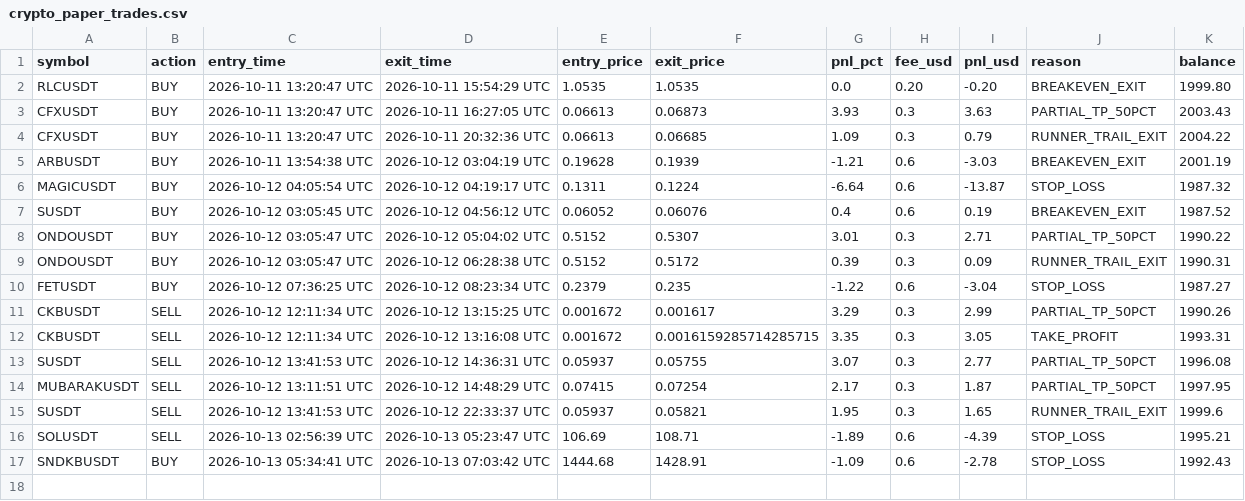
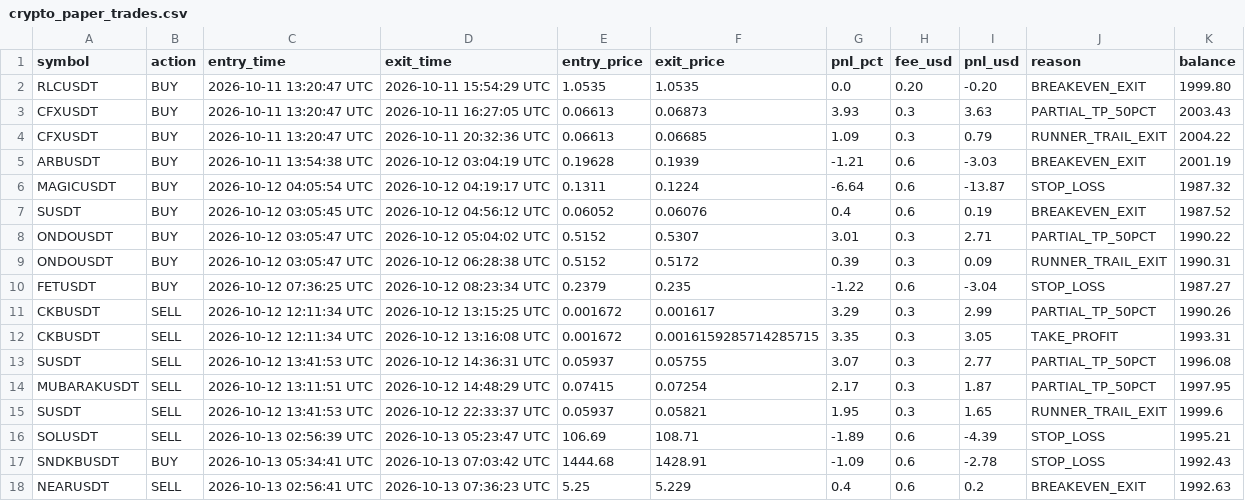
Before and after one commit to thokfoot/crypto-orderblock-bot, a CSV file: data/crypto_paper_trades.csv, drawn as a sheet.

```diff
--- a/data/crypto_paper_trades.csv
+++ b/data/crypto_paper_trades.csv
@@ -17 +17,2 @@ SOLUSDT,SELL,2026-10-13 02:56:39 UTC,2026-10-13 05:23:47 UTC,106.69,108.71,-1.89
 SNDKBUSDT,BUY,2026-10-13 05:34:41 UTC,2026-10-13 07:03:42 UTC,1444.68,1428.91,-1.09,0.6,-2.78,STOP_LOSS,1992.43
+NEARUSDT,SELL,2026-10-13 02:56:41 UTC,2026-10-13 07:36:23 UTC,5.25,5.229,0.4,0.6,0.2,BREAKEVEN_EXIT,1992.63
```
Also changed, not shown: 2 other files.
